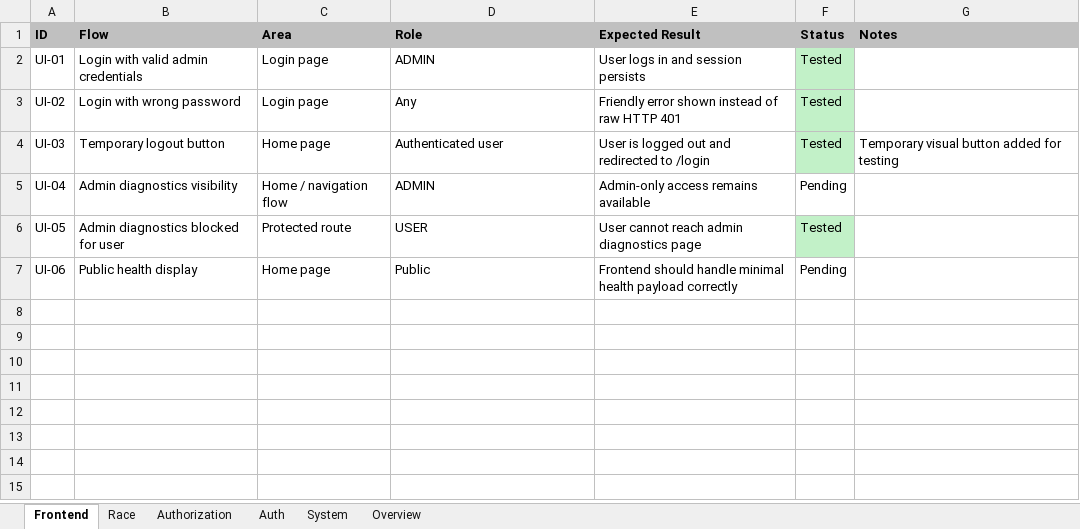
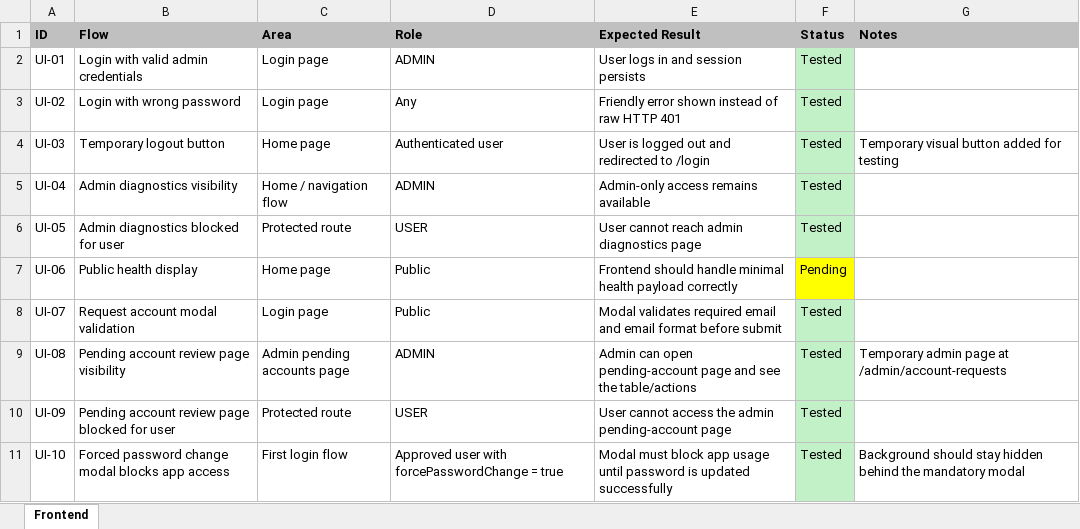
Before and after one commit to HugoNeves0808/RITMA-RUNNERS, an Excel workbook: RITMA-RUNNERS-Test-Checklist.xlsx, sheet Frontend, drawn as a sheet; values as stored, in another font and other column widths than the file's, no borders; the diff names each change by its address in the sheet, - before the commit and + after, or states it on an @@ line.

Commit message:
Refine frontend public pages and account UX

```diff
--- a/RITMA-RUNNERS-Test-Checklist.xlsx (sheet Frontend)
+++ b/RITMA-RUNNERS-Test-Checklist.xlsx (sheet Frontend)
-sheet tab: Race
-sheet tab: Authorization
-sheet tab: Auth
-sheet tab: System
-sheet tab: Overview
-F5 (Status): Pending
+F5 (Status): Tested
-F5 fill: none
+F5 fill: #C2F1C8
-F7 fill: none
+F7 fill: #FFFF00
+row 8: UI-07 | Request account modal validation | Login page | Public | Modal validates required email and email format before submit | Tested
+row 9: UI-08 | Pending account review page visibility | Admin pending accounts page | ADMIN | Admin can open pending-account page and see the table/actions | Tested | Temporary admin page at /admin/account-requests
+row 10: UI-09 | Pending account review page blocked for user | Protected route | USER | User cannot access the admin pending-account page | Tested
+row 11: UI-10 | Forced password change modal blocks app access | First login flow | Approved user with forcePasswordChange = true | Modal must block app usage until password is updated successfully | Tested | Background should stay hidden behind the mandatory modal
```
Also changed, not shown: 12 other files.
